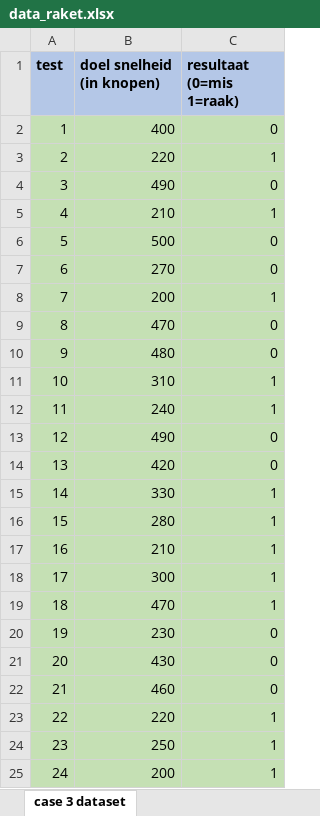
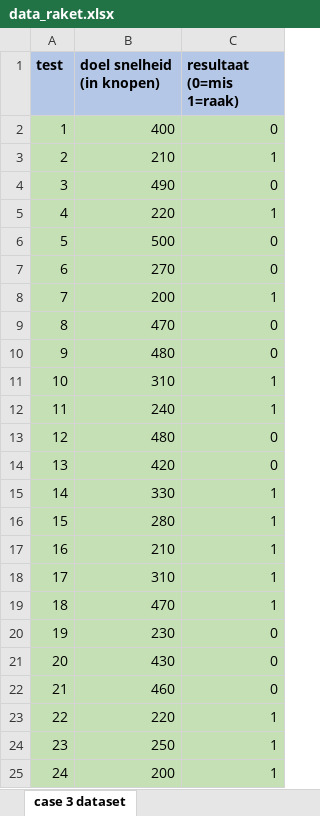
Before and after one commit to R4vante/School, an Excel workbook: Statistical Learning/Data Analyse/data_raket.xlsx, sheet case 3 dataset, drawn as a sheet; only a part is shown; values as stored, in another font and other column widths than the file's, no borders; the diff names each change by its address in the sheet, - before the commit and + after, or states it on an @@ line.

```diff
--- a/Statistical Learning/Data Analyse/data_raket.xlsx (sheet case 3 dataset)
+++ b/Statistical Learning/Data Analyse/data_raket.xlsx (sheet case 3 dataset)
-B3 (doel snelheid (in knopen)): 220
+B3 (doel snelheid (in knopen)): 210
-B5 (doel snelheid (in knopen)): 210
+B5 (doel snelheid (in knopen)): 220
-B13 (doel snelheid (in knopen)): 490
+B13 (doel snelheid (in knopen)): 480
-B18 (doel snelheid (in knopen)): 300
+B18 (doel snelheid (in knopen)): 310
```
Also changed, not shown: 5 other files.
